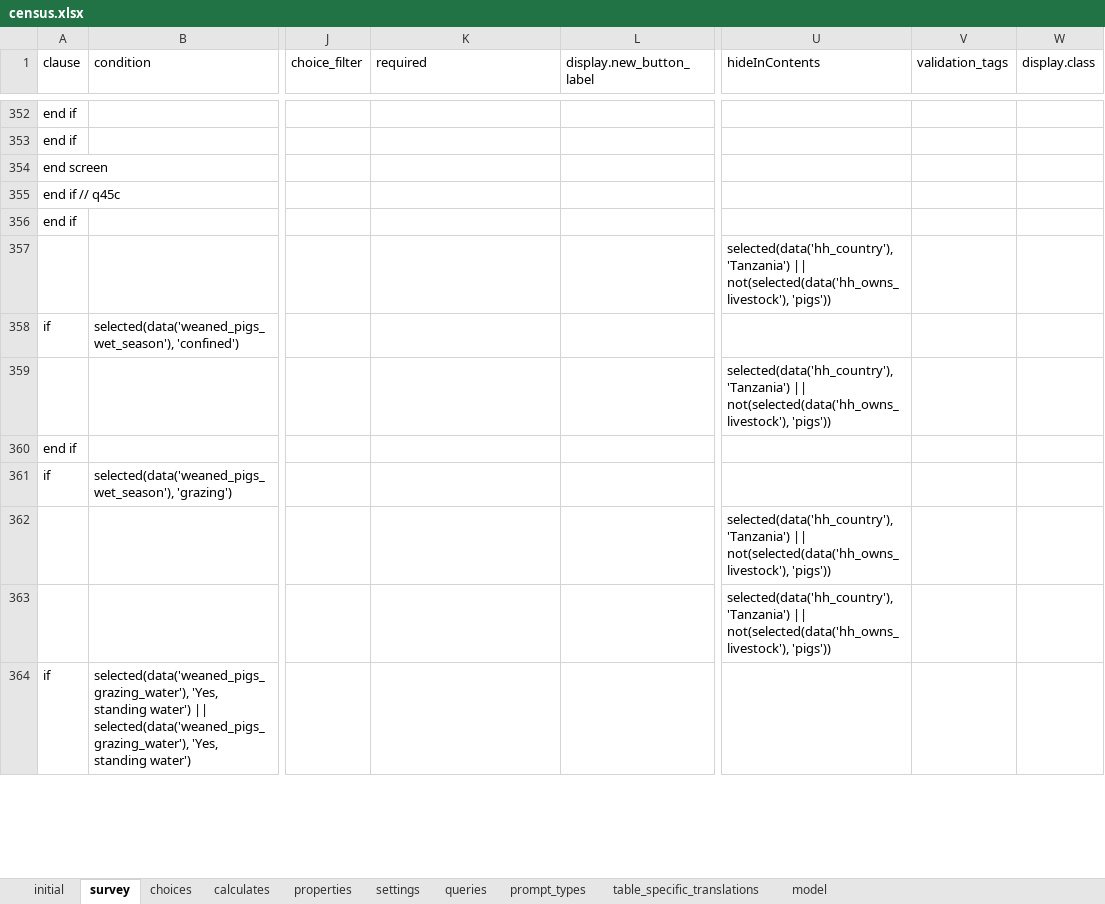
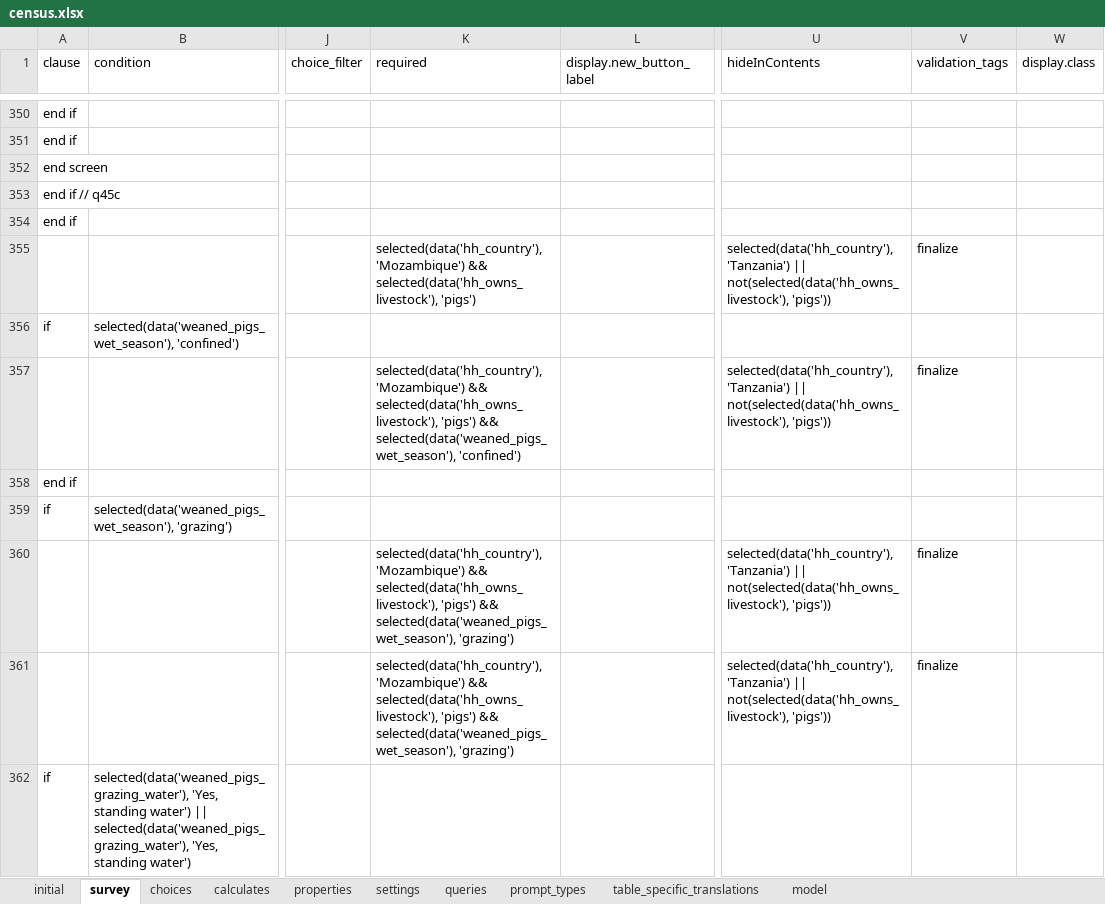
Before and after one commit to karoliscfd/bohemia, an Excel workbook: odkx/app/config/tables/census/forms/census/census.xlsx, sheet survey, drawn as a sheet; only a part is shown, gaps mark what is left out; values as stored, in another font and other column widths than the file's, no borders; addresses are those after the commit; the diff covers the shown part only; the diff names each change by its address in the sheet, - before the commit and + after, or states it on an @@ line.

Commit message:
Mark census questions as required

```diff
--- a/odkx/app/config/tables/census/forms/census/census.xlsx (sheet survey)
+++ b/odkx/app/config/tables/census/forms/census/census.xlsx (sheet survey)
-K355 (required): (empty)
+K355 (required): selected(data('hh_country'), 'Mozambique') && selected(data('hh_owns_livestock'), 'pigs')
-V355 (validation_tags): (empty)
+V355 (validation_tags): finalize
-K357 (required): (empty)
+K357 (required): selected(data('hh_country'), 'Mozambique') && selected(data('hh_owns_livestock'), 'pigs') && selected(data('weaned_pigs_wet_season'), 'confined')
-V357 (validation_tags): (empty)
+V357 (validation_tags): finalize
-K360:K361 (required): (empty)
+K360:K361 (required): selected(data('hh_country'), 'Mozambique') && selected(data('hh_owns_livestock'), 'pigs') && selected(data('weaned_pigs_wet_season'), 'grazing')
-V360:V361 (validation_tags): (empty)
+V360:V361 (validation_tags): finalize
```
Also changed, not shown: 2 removed rows and 133 edited cells elsewhere in this sheet, sheet settings, formulas that keep their value, 1 other file.
